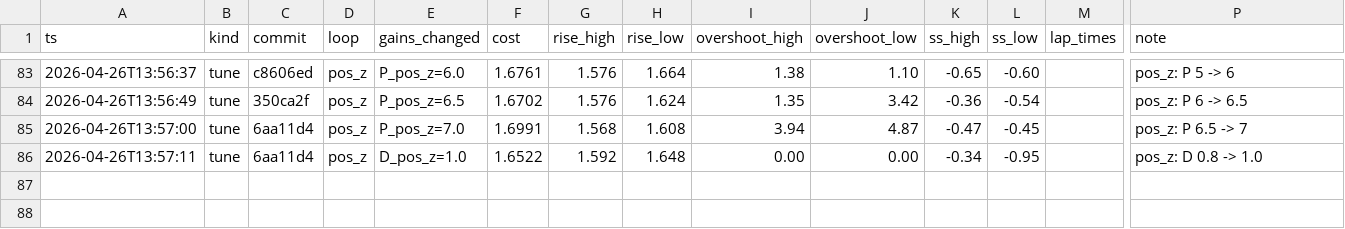
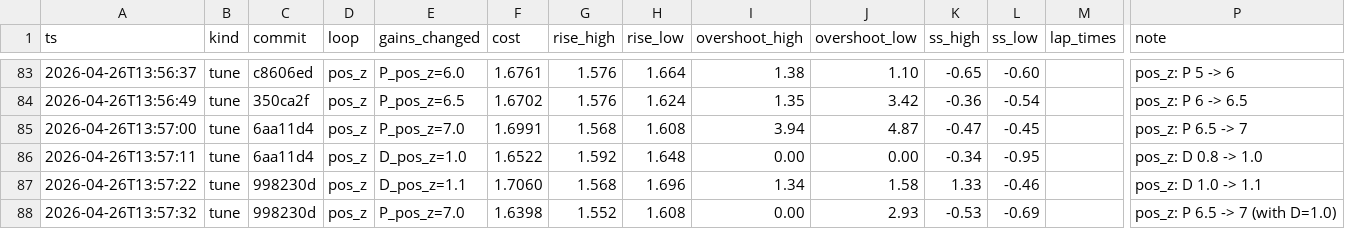
Before and after one commit to Pandananana/AerialRobotics, a TSV file: auto_tune/results.tsv, drawn as a sheet; only a part is shown, gaps mark what is left out; rows hold the shown columns only; the diff names each change by its address in the sheet, - before the commit and + after, or states it on an @@ line.

Commit message:
tune: pos_z P 6.5 -> 7 (cost 1.6522 -> 1.6398)

```diff
--- a/auto_tune/results.tsv
+++ b/auto_tune/results.tsv
+row 87: 2026-04-26T13:57:22 | tune | 998230d | pos_z | D_pos_z=1.1 | 1.7060 | 1.568 | 1.696 | 1.34 | 1.58 | 1.33 | -0.46 |  | pos_z: D 1.0 -> 1.1
+row 88: 2026-04-26T13:57:32 | tune | 998230d | pos_z | P_pos_z=7.0 | 1.6398 | 1.552 | 1.608 | 0.00 | 2.93 | -0.53 | -0.69 |  | pos_z: P 6.5 -> 7 (with D=1.0)
```
Also changed, not shown: 1 other file.
